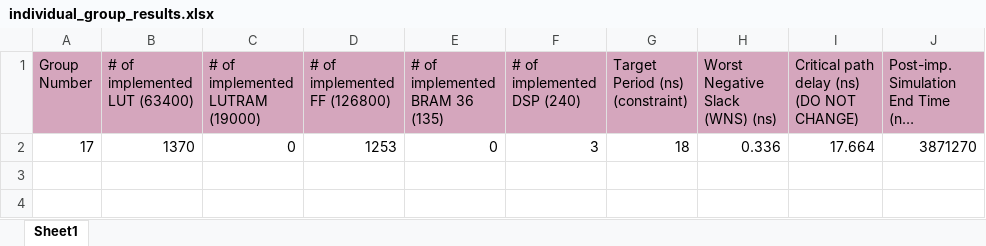
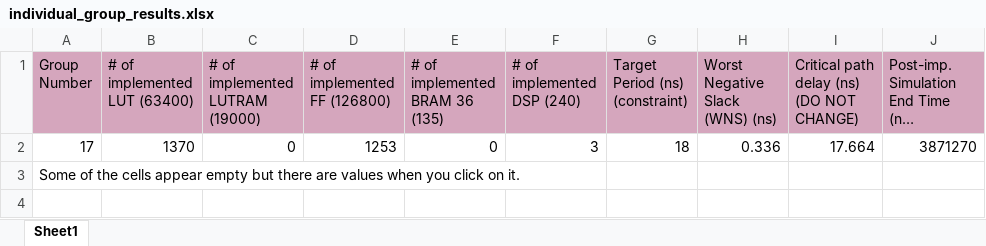
Before and after one commit to jadelynx912/369A_lab, an Excel workbook: individual_group_results.xlsx, sheet Sheet1, drawn as a sheet; only a part is shown; long unchanged cells end in …; values as stored, in another font and other column widths than the file's, no borders; the diff names each change by its address in the sheet, - before the commit and + after, or states it on an @@ line.

Commit message:
Update individual_group_results.xlsx

```diff
--- a/individual_group_results.xlsx (sheet Sheet1)
+++ b/individual_group_results.xlsx (sheet Sheet1)
-A3 (Group Number): (empty)
+A3 (Group Number): Some of the cells appear empty but there are values when you click on it.
```
